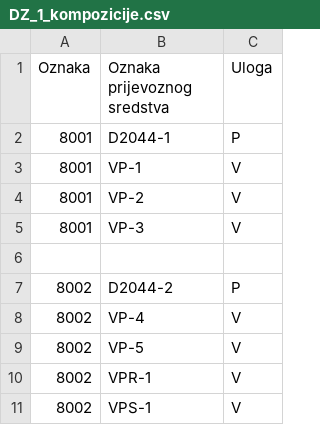
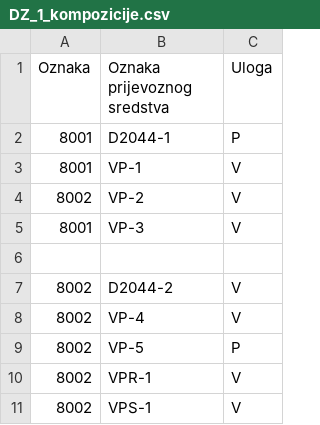
Before and after one commit to CheesePlayz/uzdiz, a CSV file: DZ_1_kompozicije.csv, drawn as a sheet; only a part is shown.

```diff
--- a/DZ_1_kompozicije.csv
+++ b/DZ_1_kompozicije.csv
@@ -3,8 +3,8 @@
 8001;VP-1;V
-8001;VP-2;V
+8002;VP-2;V
 8001;VP-3;V
 ;;
-8002;D2044-2;P
+8002;D2044-2;V
 8002;VP-4;V
-8002;VP-5;V
+8002;VP-5;P
 8002;VPR-1;V
```
Also changed, not shown: DZ_1_stanice.csv, DZ_1_vozila.csv, 5 other files.
